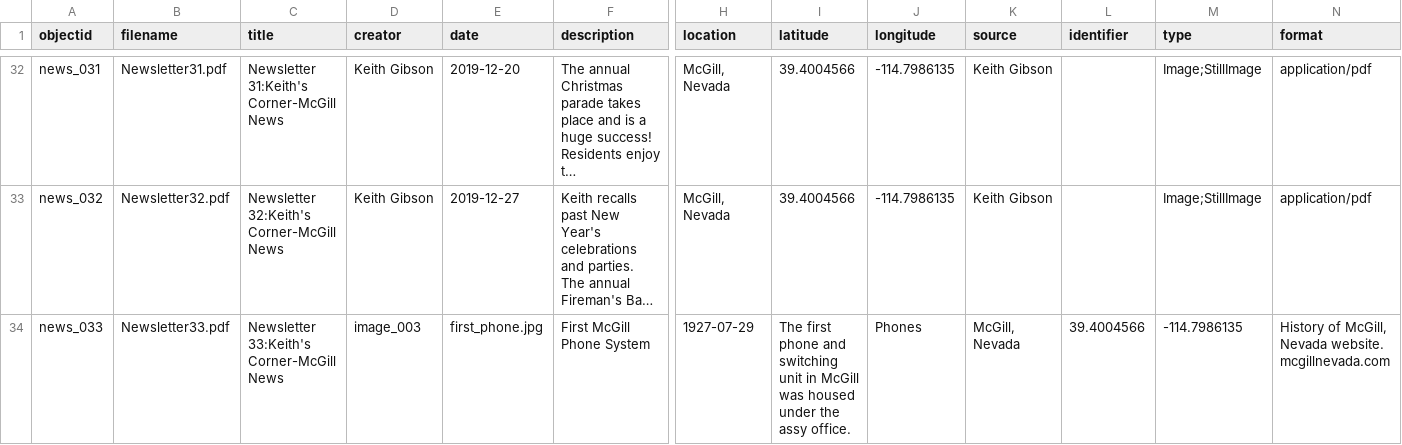
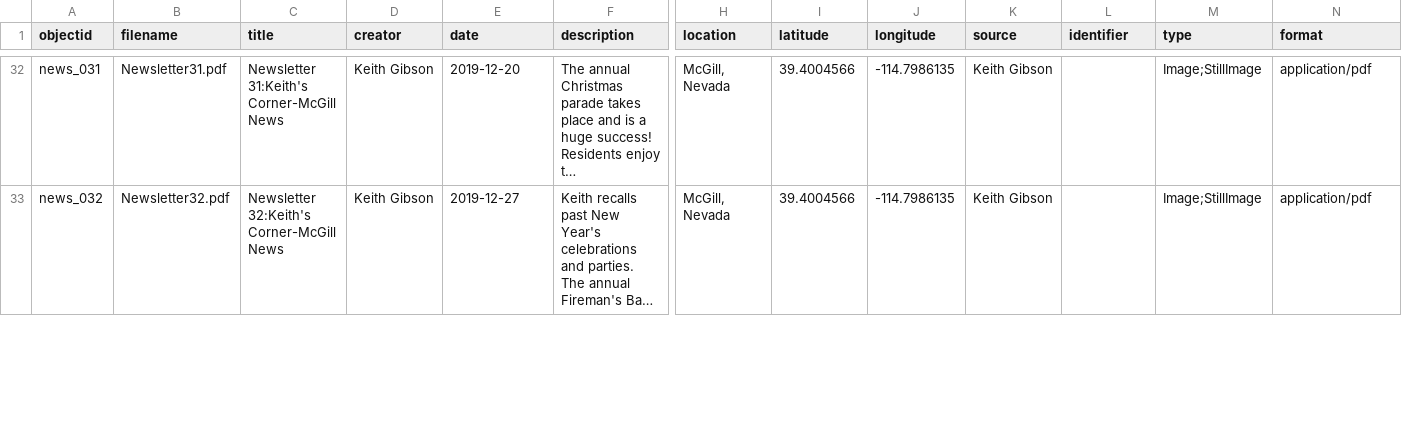
Before and after one commit to McGillHeritage/2019, a CSV file: _data/news1.csv, drawn as a sheet; only a part is shown, gaps mark what is left out; long unchanged cells end in …; rows hold the shown columns only; the diff covers the shown part only; the diff names each change by its address in the sheet, - before the commit and + after, or states it on an @@ line.

Commit message:
Add files via upload

```diff
--- a/_data/news1.csv
+++ b/_data/news1.csv
-row 34: news_033 | Newsletter33.pdf | Newsletter 33:Keith's Corner-McGill News | image_003 | first_phone.jpg | First McGill Phone System | 1927-07-29 | The first phone and switching unit in McGill was housed under the assy office. | Phones | McGill, Nevada | 39.4004566 | -114.7986135 | History of McGill, Nevada website. mcgillnevada.com
```
Also changed, not shown: 1 edited cell elsewhere in this file.
